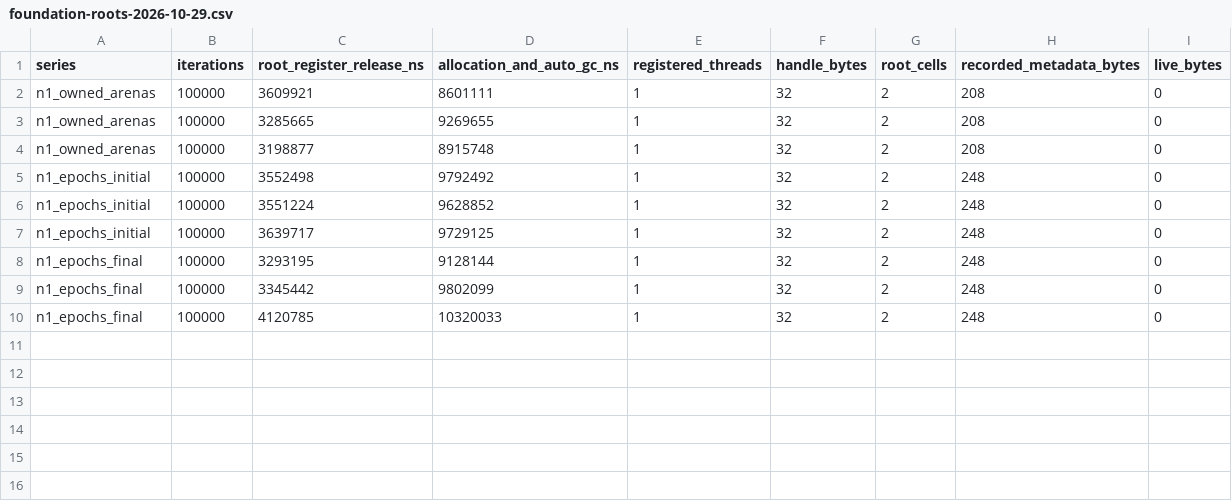
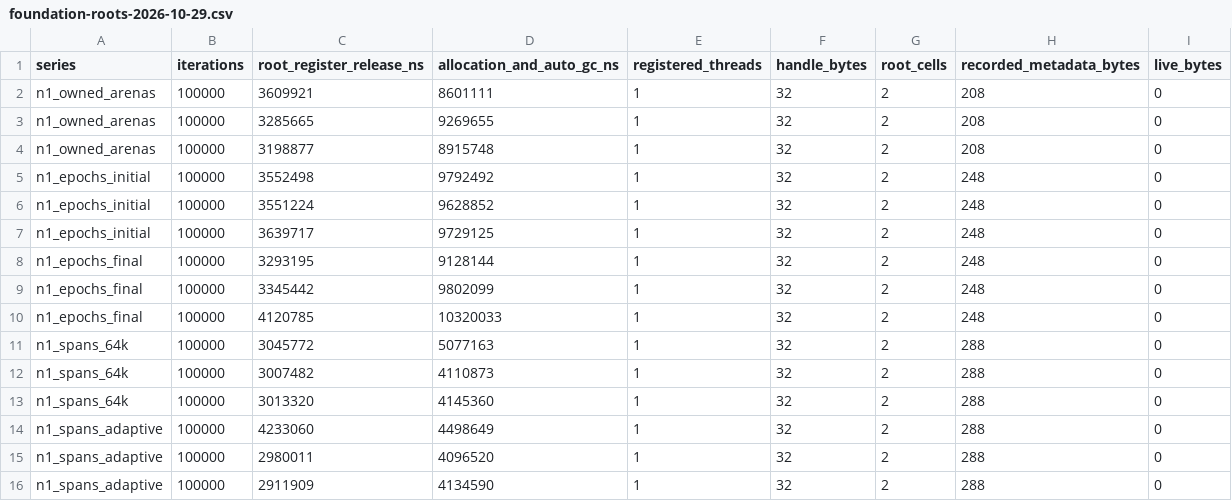
Before and after one commit to dukmu/cxxpython, a CSV file: doc/benchmarks/foundation-roots-2026-10-29.csv, drawn as a sheet.

```diff
--- a/doc/benchmarks/foundation-roots-2026-10-29.csv
+++ b/doc/benchmarks/foundation-roots-2026-10-29.csv
@@ -10 +10,7 @@ n1_epochs_final,100000,3345442,9802099,1,32,2,248,0
 n1_epochs_final,100000,4120785,10320033,1,32,2,248,0
+n1_spans_64k,100000,3045772,5077163,1,32,2,288,0
+n1_spans_64k,100000,3007482,4110873,1,32,2,288,0
+n1_spans_64k,100000,3013320,4145360,1,32,2,288,0
+n1_spans_adaptive,100000,4233060,4498649,1,32,2,288,0
+n1_spans_adaptive,100000,2980011,4096520,1,32,2,288,0
+n1_spans_adaptive,100000,2911909,4134590,1,32,2,288,0
```
Also changed, not shown: doc/benchmarks/foundation-execution-2026-10-29.csv, doc/benchmarks/foundation-layout-2026-10-29.csv, 10 other files.
